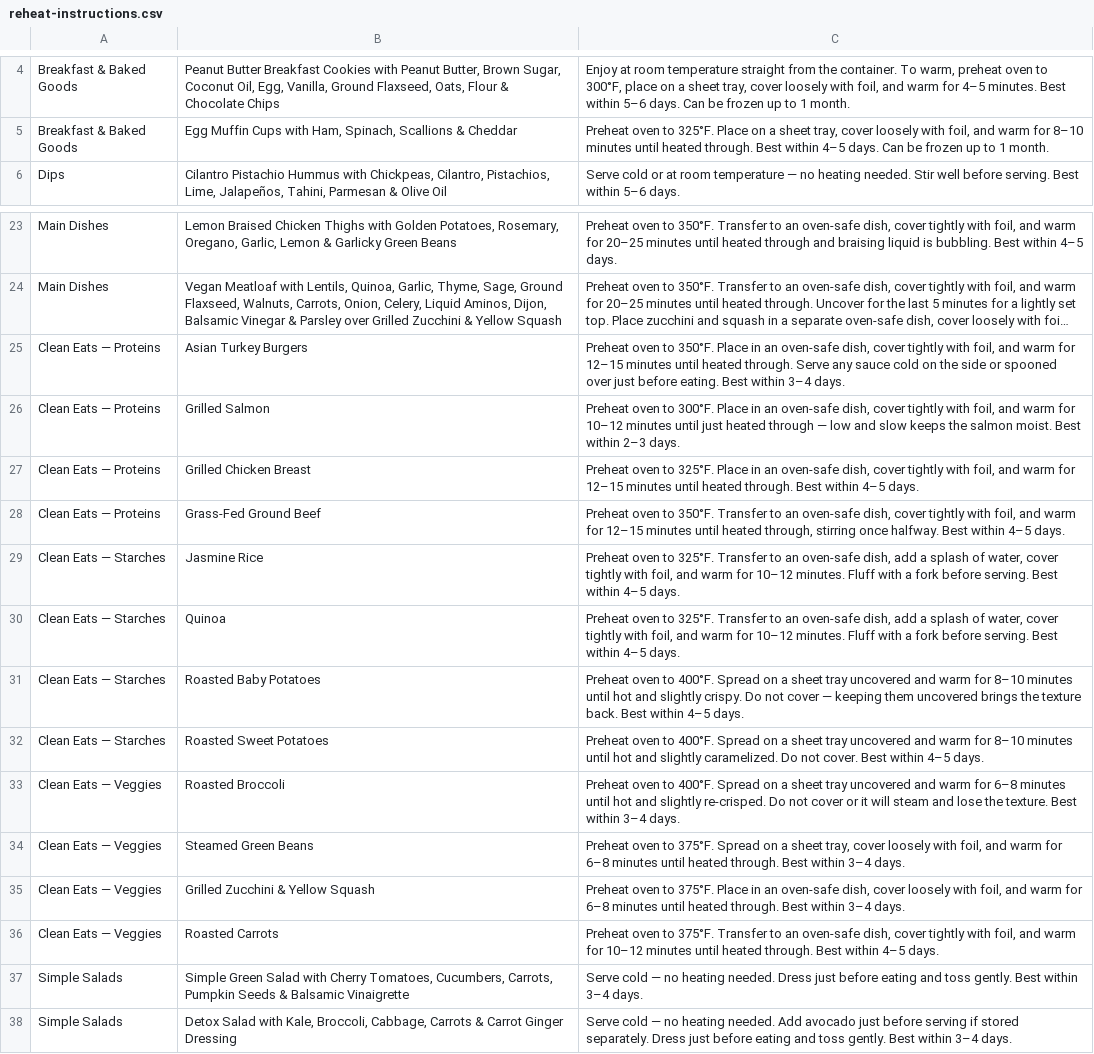
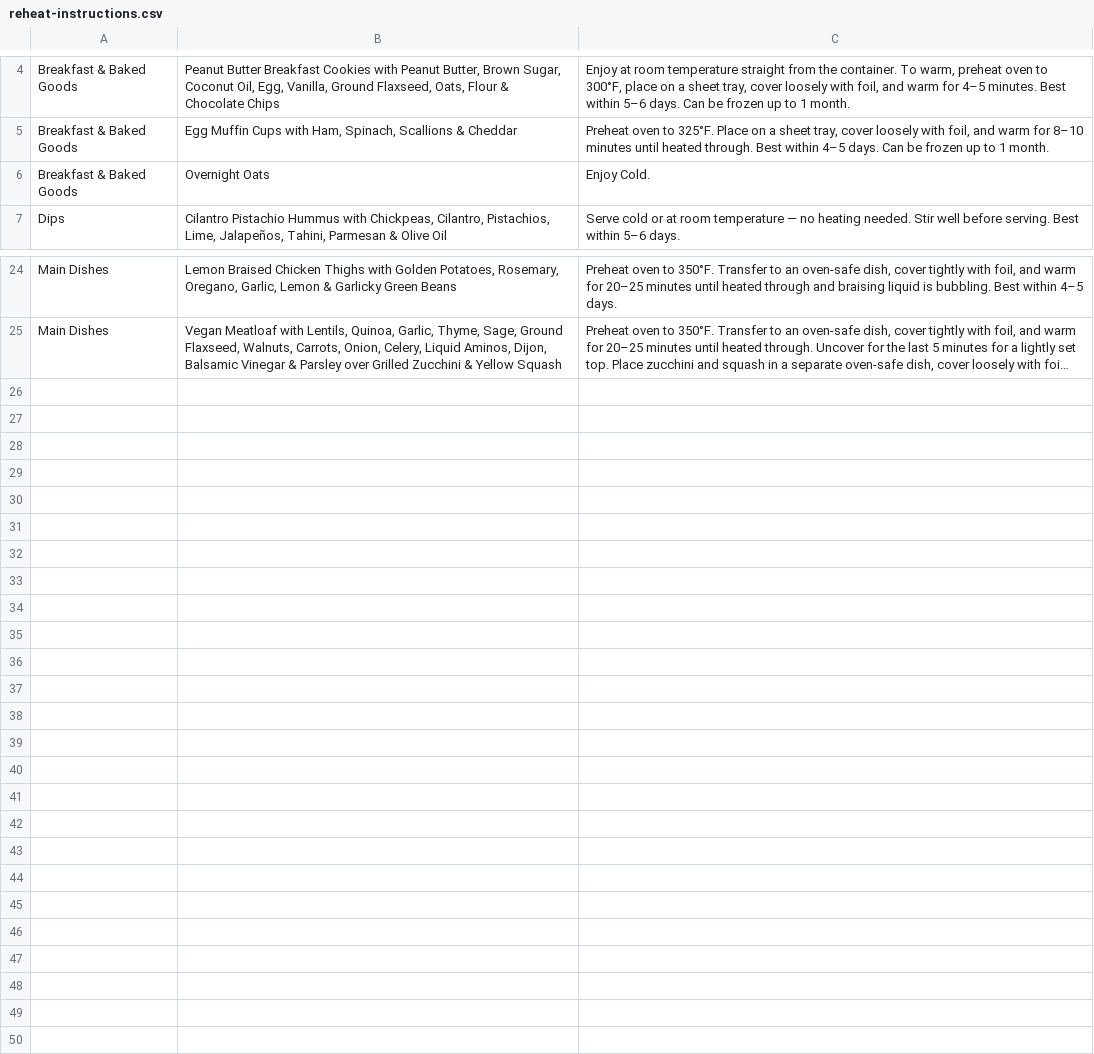
Before and after one commit to j2wheels1/Empowered-Foodie-Ordering-App, a CSV file: assets/reheat-instructions.csv, drawn as a sheet; only a part is shown, gaps mark what is left out; long unchanged cells end in …; removed rows and columns are numbered as before the commit, all else as after; the diff names each change by its address in the sheet, - before the commit and + after, or states it on an @@ line.

Commit message:
Update reheat-instructions.csv

```diff
--- a/assets/reheat-instructions.csv
+++ b/assets/reheat-instructions.csv
+row 6: Breakfast & Baked Goods | Overnight Oats | Enjoy Cold.
-row 25: Clean Eats — Proteins | Asian Turkey Burgers | Preheat oven to 350°F. Place in an oven-safe dish, cover tightly with foil, and warm for 12–15 minutes until heated through. Serve any sauce cold on the side or spooned over just before eating. Best within 3–4 days.
-row 26: Clean Eats — Proteins | Grilled Salmon | Preheat oven to 300°F. Place in an oven-safe dish, cover tightly with foil, and warm for 10–12 minutes until just heated through — low and slow keeps the salmon moist. Best within 2–3 days.
-row 27: Clean Eats — Proteins | Grilled Chicken Breast | Preheat oven to 325°F. Place in an oven-safe dish, cover tightly with foil, and warm for 12–15 minutes until heated through. Best within 4–5 days.
-row 28: Clean Eats — Proteins | Grass-Fed Ground Beef | Preheat oven to 350°F. Transfer to an oven-safe dish, cover tightly with foil, and warm for 12–15 minutes until heated through, stirring once halfway. Best within 4–5 days.
-row 29: Clean Eats — Starches | Jasmine Rice | Preheat oven to 325°F. Transfer to an oven-safe dish, add a splash of water, cover tightly with foil, and warm for 10–12 minutes. Fluff with a fork before serving. Best within 4–5 days.
-row 30: Clean Eats — Starches | Quinoa | Preheat oven to 325°F. Transfer to an oven-safe dish, add a splash of water, cover tightly with foil, and warm for 10–12 minutes. Fluff with a fork before serving. Best within 4–5 days.
-row 31: Clean Eats — Starches | Roasted Baby Potatoes | Preheat oven to 400°F. Spread on a sheet tray uncovered and warm for 8–10 minutes until hot and slightly crispy. Do not cover — keeping them uncovered brings the texture back. Best within 4–5 days.
-row 32: Clean Eats — Starches | Roasted Sweet Potatoes | Preheat oven to 400°F. Spread on a sheet tray uncovered and warm for 8–10 minutes until hot and slightly caramelized. Do not cover. Best within 4–5 days.
-row 33: Clean Eats — Veggies | Roasted Broccoli | Preheat oven to 400°F. Spread on a sheet tray uncovered and warm for 6–8 minutes until hot and slightly re-crisped. Do not cover or it will steam and lose the texture. Best within 3–4 days.
-row 34: Clean Eats — Veggies | Steamed Green Beans | Preheat oven to 375°F. Spread on a sheet tray, cover loosely with foil, and warm for 6–8 minutes until heated through. Best within 3–4 days.
-row 35: Clean Eats — Veggies | Grilled Zucchini & Yellow Squash | Preheat oven to 375°F. Place in an oven-safe dish, cover loosely with foil, and warm for 6–8 minutes until heated through. Best within 3–4 days.
-row 36: Clean Eats — Veggies | Roasted Carrots | Preheat oven to 375°F. Transfer to an oven-safe dish, cover tightly with foil, and warm for 10–12 minutes until heated through. Best within 4–5 days.
-row 37: Simple Salads | Simple Green Salad with Cherry Tomatoes, Cucumbers, Carrots, Pumpkin Seeds & Balsamic Vinaigrette | Serve cold — no heating needed. Dress just before eating and toss gently. Best within 3–4 days.
-row 38: Simple Salads | Detox Salad with Kale, Broccoli, Cabbage, Carrots & Carrot Ginger Dressing | Serve cold — no heating needed. Add avocado just before serving if stored separately. Dress just before eating and toss gently. Best within 3–4 days.
```
